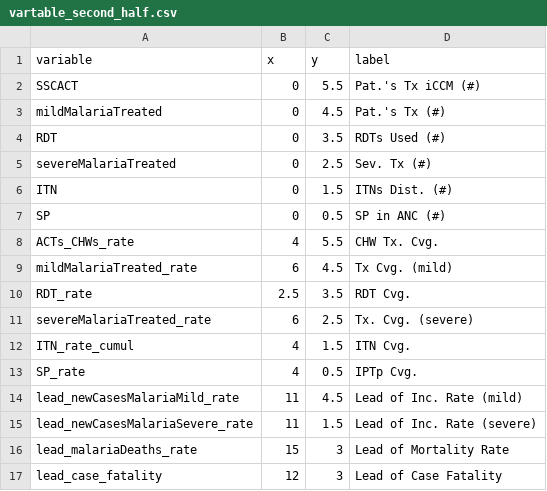
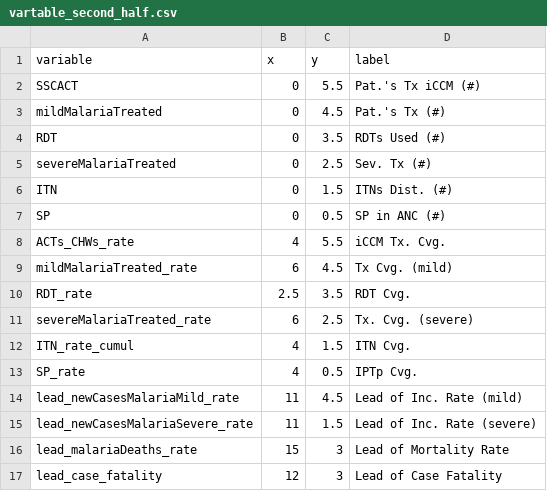
Before and after one commit to ihmeuw/gf, a CSV file: impact_evaluation/visualizations/vartable_second_half.csv, drawn as a sheet.

Commit message:
Update vartable_second_half.csv

```diff
--- a/impact_evaluation/visualizations/vartable_second_half.csv
+++ b/impact_evaluation/visualizations/vartable_second_half.csv
@@ -7,3 +7,3 @@ ITN,0,1.5,ITNs Dist. (#)
 SP,0,0.5,SP in ANC (#)
-ACTs_CHWs_rate,4,5.5,CHW Tx. Cvg.
+ACTs_CHWs_rate,4,5.5,iCCM Tx. Cvg.
 mildMalariaTreated_rate,6,4.5,Tx Cvg. (mild)
```
